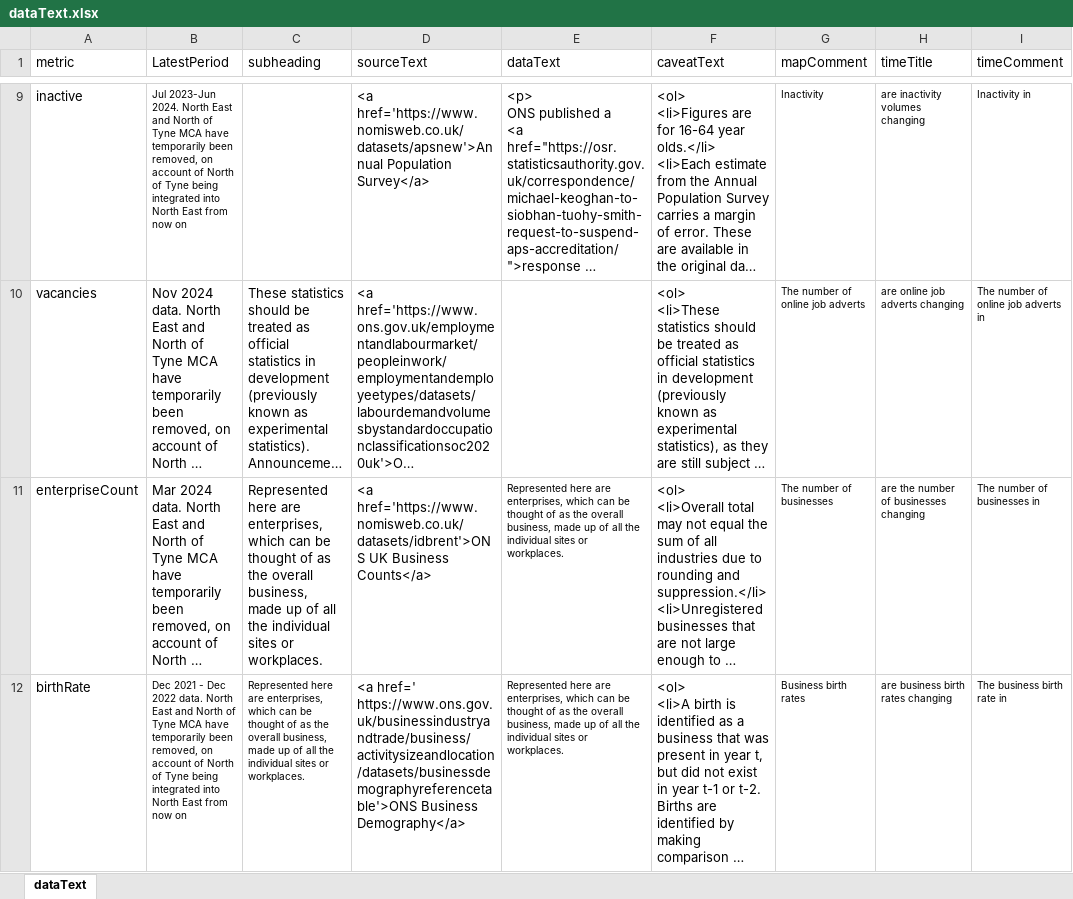
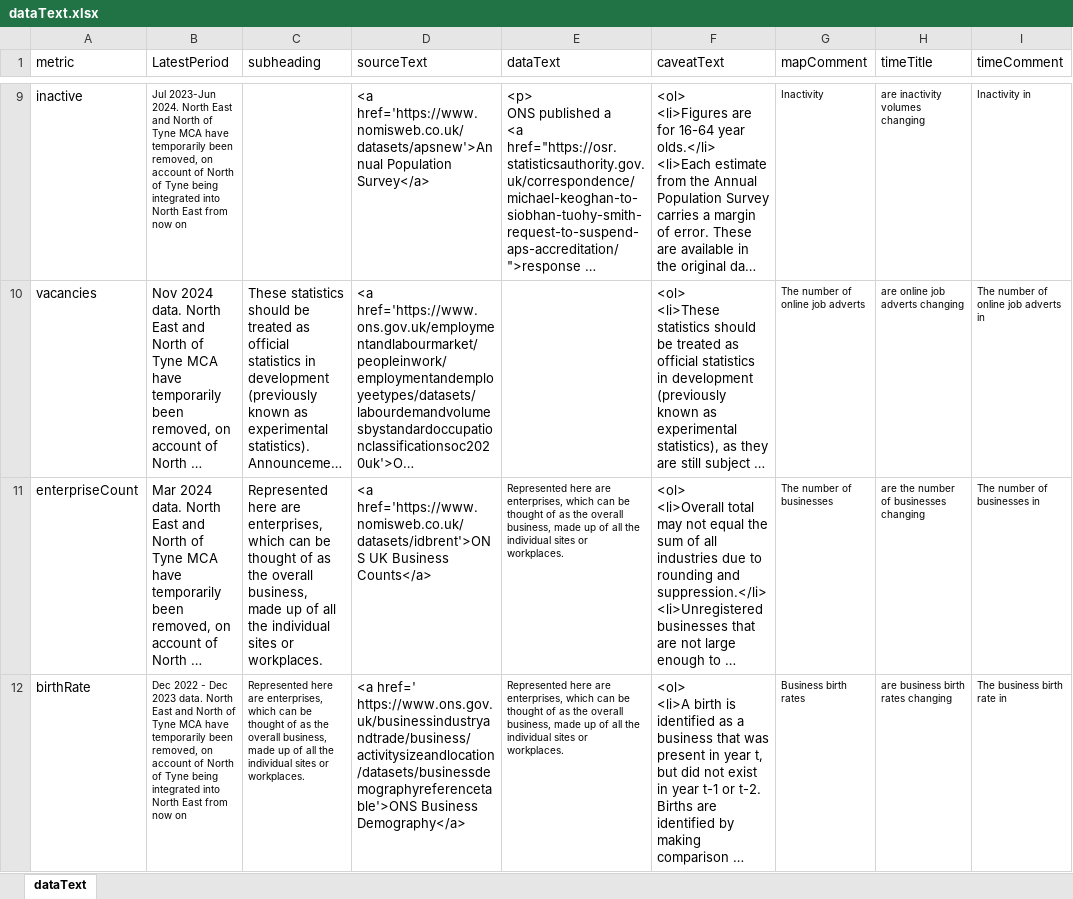
Before and after one commit to dfe-analytical-services/lsip_dashboard, an Excel workbook: Data/3-2_dataText/dataText.xlsx, sheet dataText, drawn as a sheet; only a part is shown, gaps mark what is left out; long unchanged cells end in …; values as stored, in another font and other column widths than the file's, no borders; the diff covers the shown part only; the diff names each change by its address in the sheet, - before the commit and + after, or states it on an @@ line.

```diff
--- a/Data/3-2_dataText/dataText.xlsx (sheet dataText)
+++ b/Data/3-2_dataText/dataText.xlsx (sheet dataText)
-B12 (LatestPeriod): Dec 2021 - Dec 2022 data. North…
+B12 (LatestPeriod): Dec 2022 - Dec 2023 data. North…
```
Also changed, not shown: 1 edited cell elsewhere in this sheet, Data/3-1_DataTable/DataTable.xlsx, 13 other files.
